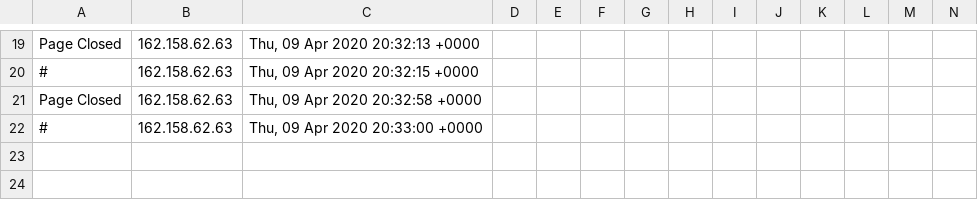
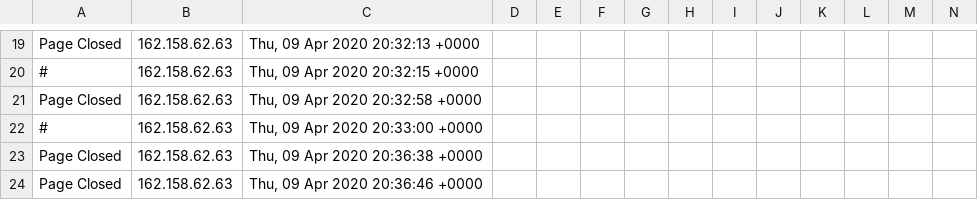
Before and after one commit to runacode/denaliseweranddrain.com, a CSV file: logs/2020__April.csv, drawn as a sheet; only a part is shown, gaps mark what is left out; rows hold the shown columns only; the diff names each change by its address in the sheet, - before the commit and + after, or states it on an @@ line.

Commit message:
Site Editor Update

```diff
--- a/logs/2020__April.csv
+++ b/logs/2020__April.csv
+row 23: Page Closed | 162.158.62.63 | Thu, 09 Apr 2020 20:36:38 +0000
+row 24: Page Closed | 162.158.62.63 | Thu, 09 Apr 2020 20:36:46 +0000
```
